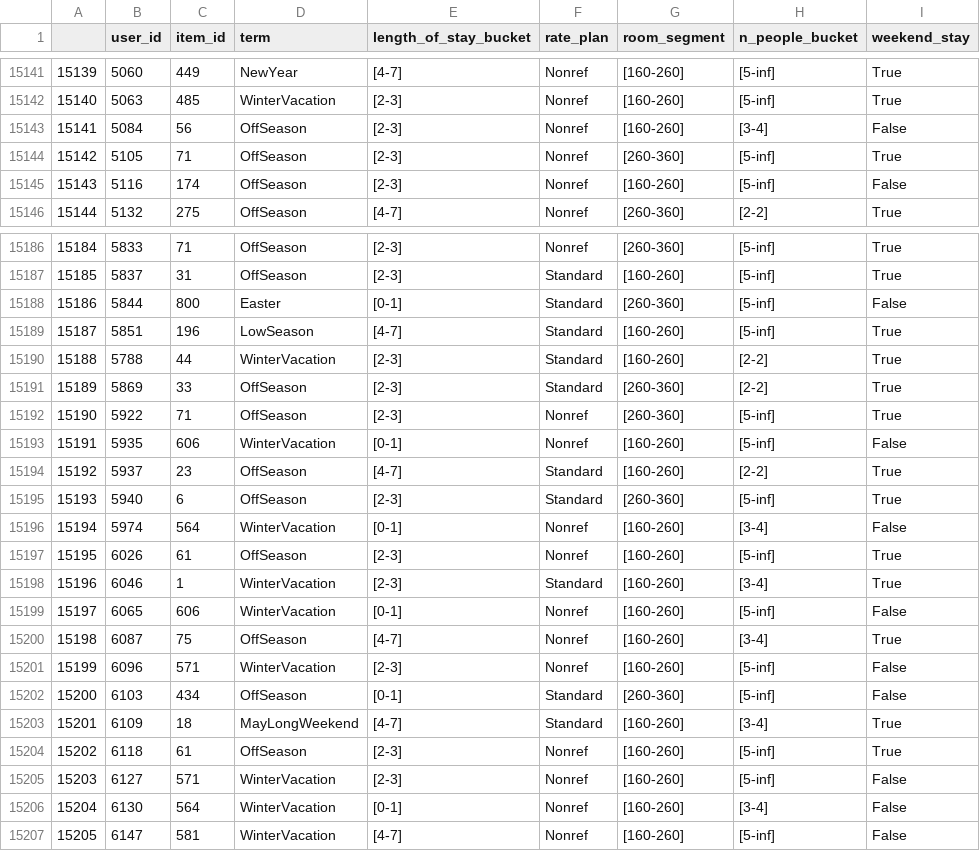
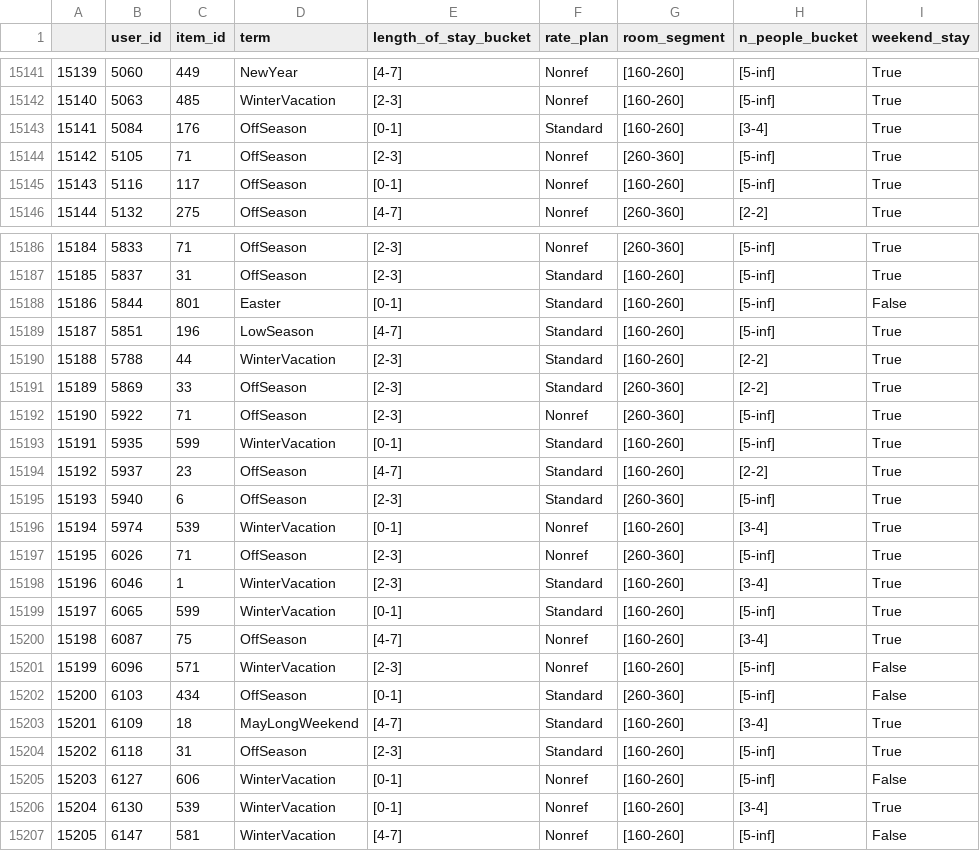
Before and after one commit to Mikbac/REK-project-2, a CSV file: data/hotel_data/hotel_data_interactions_df.csv, drawn as a sheet; only a part is shown, gaps mark what is left out; the diff covers the shown part only.

```diff
--- a/data/hotel_data/hotel_data_interactions_df.csv
+++ b/data/hotel_data/hotel_data_interactions_df.csv
@@ -15142,5 +15142,5 @@
 15140,5063,485,WinterVacation,[2-3],Nonref,[160-260],[5-inf],True
-15141,5084,56,OffSeason,[2-3],Nonref,[160-260],[3-4],False
+15141,5084,176,OffSeason,[0-1],Standard,[160-260],[3-4],True
 15142,5105,71,OffSeason,[2-3],Nonref,[260-360],[5-inf],True
-15143,5116,174,OffSeason,[2-3],Nonref,[160-260],[5-inf],False
+15143,5116,117,OffSeason,[0-1],Nonref,[160-260],[5-inf],True
 15144,5132,275,OffSeason,[4-7],Nonref,[260-360],[2-2],True
@@ -15187,3 +15187,3 @@
 15185,5837,31,OffSeason,[2-3],Standard,[160-260],[5-inf],True
-15186,5844,800,Easter,[0-1],Standard,[260-360],[5-inf],False
+15186,5844,801,Easter,[0-1],Standard,[160-260],[5-inf],False
 15187,5851,196,LowSeason,[4-7],Standard,[160-260],[5-inf],True
@@ -15192,9 +15192,9 @@
 15190,5922,71,OffSeason,[2-3],Nonref,[260-360],[5-inf],True
-15191,5935,606,WinterVacation,[0-1],Nonref,[160-260],[5-inf],False
+15191,5935,599,WinterVacation,[0-1],Standard,[160-260],[5-inf],True
 15192,5937,23,OffSeason,[4-7],Standard,[160-260],[2-2],True
 15193,5940,6,OffSeason,[2-3],Standard,[260-360],[5-inf],True
-15194,5974,564,WinterVacation,[0-1],Nonref,[160-260],[3-4],False
-15195,6026,61,OffSeason,[2-3],Nonref,[160-260],[5-inf],True
+15194,5974,539,WinterVacation,[0-1],Nonref,[160-260],[3-4],True
+15195,6026,71,OffSeason,[2-3],Nonref,[260-360],[5-inf],True
 15196,6046,1,WinterVacation,[2-3],Standard,[160-260],[3-4],True
-15197,6065,606,WinterVacation,[0-1],Nonref,[160-260],[5-inf],False
+15197,6065,599,WinterVacation,[0-1],Standard,[160-260],[5-inf],True
 15198,6087,75,OffSeason,[4-7],Nonref,[160-260],[3-4],True
@@ -15203,5 +15203,5 @@
 15201,6109,18,MayLongWeekend,[4-7],Standard,[160-260],[3-4],True
-15202,6118,61,OffSeason,[2-3],Nonref,[160-260],[5-inf],True
-15203,6127,571,WinterVacation,[2-3],Nonref,[160-260],[5-inf],False
-15204,6130,564,WinterVacation,[0-1],Nonref,[160-260],[3-4],False
+15202,6118,31,OffSeason,[2-3],Standard,[160-260],[5-inf],True
+15203,6127,606,WinterVacation,[0-1],Nonref,[160-260],[5-inf],False
+15204,6130,539,WinterVacation,[0-1],Nonref,[160-260],[3-4],True
 15205,6147,581,WinterVacation,[4-7],Nonref,[160-260],[5-inf],False
```
Also changed, not shown: 146 edited cells elsewhere in this file, 9 other files.
